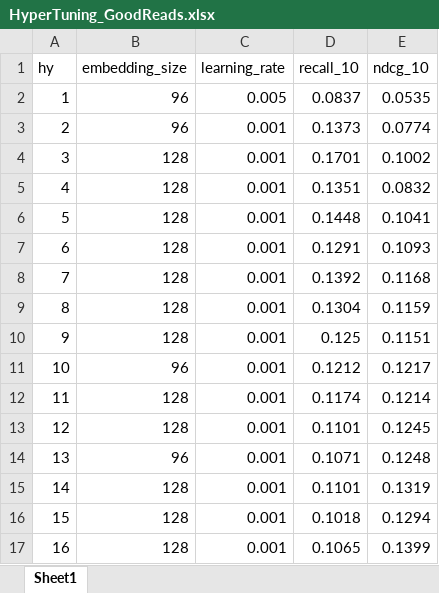
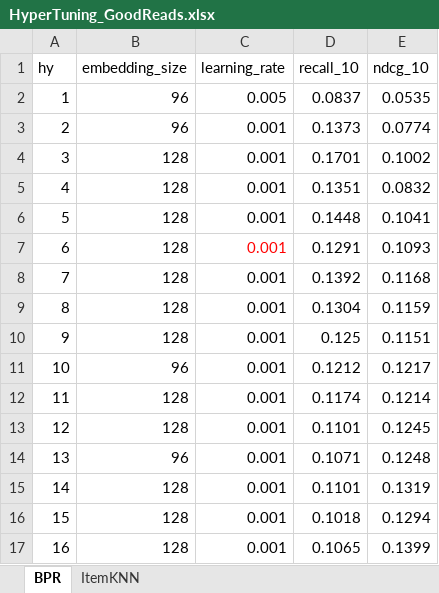
Before and after one commit to nicolelin13/DynamicCalibrationUMAP, an Excel workbook: Model/HyperTuning_GoodReads.xlsx, sheet BPR, drawn as a sheet; values as stored, in another font and other column widths than the file's, no borders; the diff names each change by its address in the sheet, - before the commit and + after, or states it on an @@ line.

```diff
--- a/Model/HyperTuning_GoodReads.xlsx (sheet BPR)
+++ b/Model/HyperTuning_GoodReads.xlsx (sheet BPR)
-sheet tab: Sheet1
+sheet tab: BPR
+sheet tab: ItemKNN
-C7 text colour: black
+C7 text colour: #FF0000
```
Also changed, not shown: Model/HyperTuning_KuaiRec.xlsx, 35 other files.
